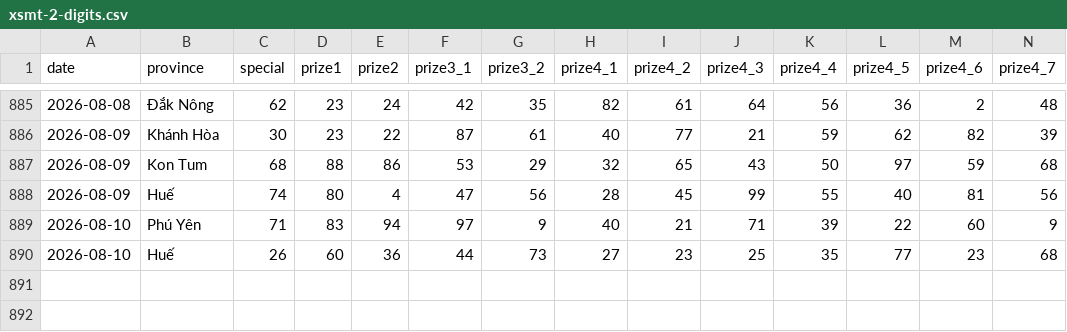
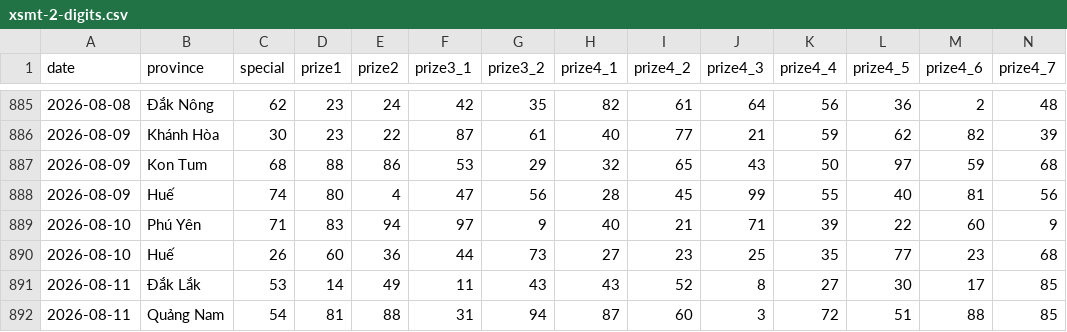
Before and after one commit to phuc341986/vietnam-lottery, a CSV file: data/xsmt-2-digits.csv, drawn as a sheet; only a part is shown, gaps mark what is left out; rows hold the shown columns only; the diff names each change by its address in the sheet, - before the commit and + after, or states it on an @@ line.

```diff
--- a/data/xsmt-2-digits.csv
+++ b/data/xsmt-2-digits.csv
+row 891: 2026-08-11 | Đắk Lắk | 53 | 14 | 49 | 11 | 43 | 43 | 52 | 8 | 27 | 30 | 17 | 85
+row 892: 2026-08-11 | Quảng Nam | 54 | 81 | 88 | 31 | 94 | 87 | 60 | 3 | 72 | 51 | 88 | 85
```
Also changed, not shown: data/xsmt-sparse.csv, data/xsmt.csv, 8 other files.
